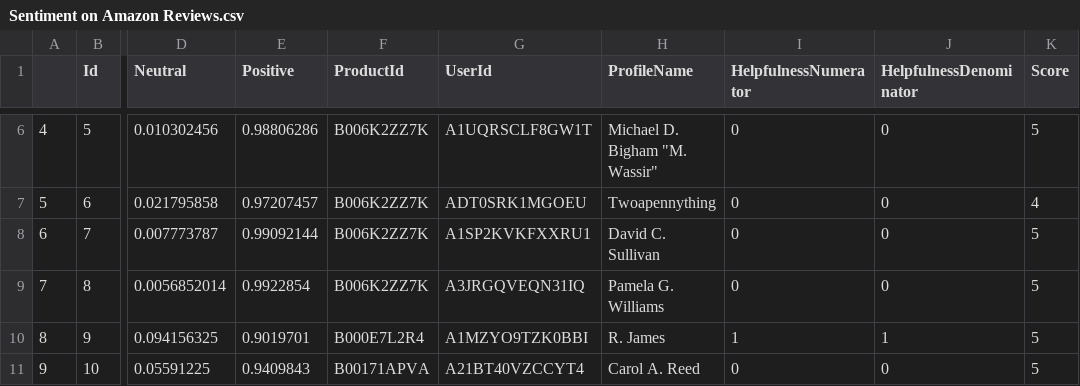
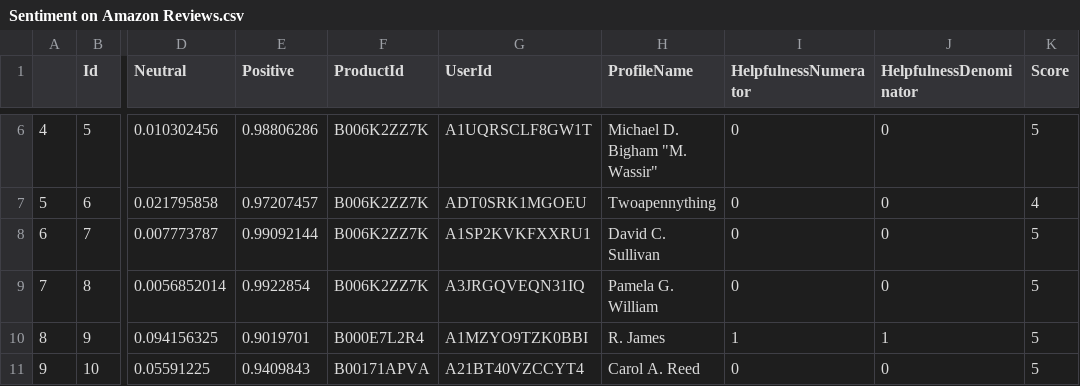
Before and after one commit to Samuel-Duke/AIDI_1006_Sentiment-Analysis, a CSV file: Sentiment on Amazon Reviews.csv, drawn as a sheet; only a part is shown, gaps mark what is left out; the diff names each change by its address in the sheet, - before the commit and + after, or states it on an @@ line.

Commit message:
Update Sentiment on Amazon Reviews.csv

```diff
--- a/Sentiment on Amazon Reviews.csv
+++ b/Sentiment on Amazon Reviews.csv
-H9 (ProfileName): Pamela G. Williams
+H9 (ProfileName): Pamela G. William
```
